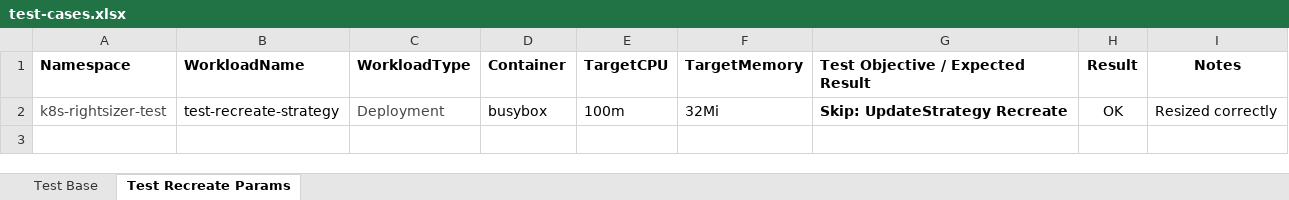
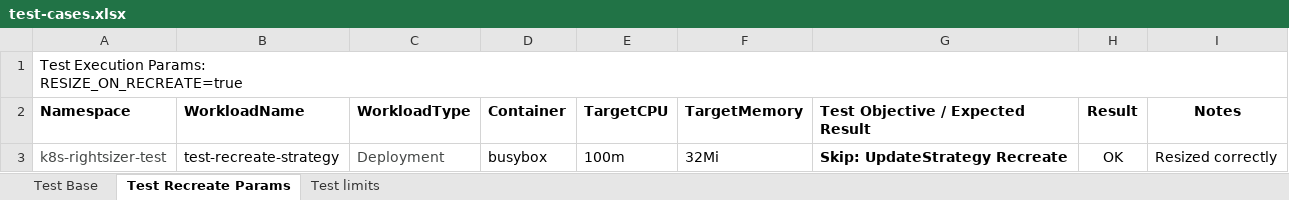
Before and after one commit to mcpunzo/k8s-rightsizer, an Excel workbook: test-env/testbooks/test-cases.xlsx, sheet Test Recreate Params, drawn as a sheet; values as stored, in another font and other column widths than the file's, no borders; ↵ is a line break in a cell; the diff names each change by its address in the sheet, - before the commit and + after, or states it on an @@ line.

```diff
--- a/test-env/testbooks/test-cases.xlsx (sheet Test Recreate Params)
+++ b/test-env/testbooks/test-cases.xlsx (sheet Test Recreate Params)
+sheet tab: Test limits
+row 1: Test Execution Params: ↵ RESIZE_ON_RECREATE=true
```
Also changed, not shown: sheet Test Base, test-env/data/recommendations.xlsx, 10 other files.
